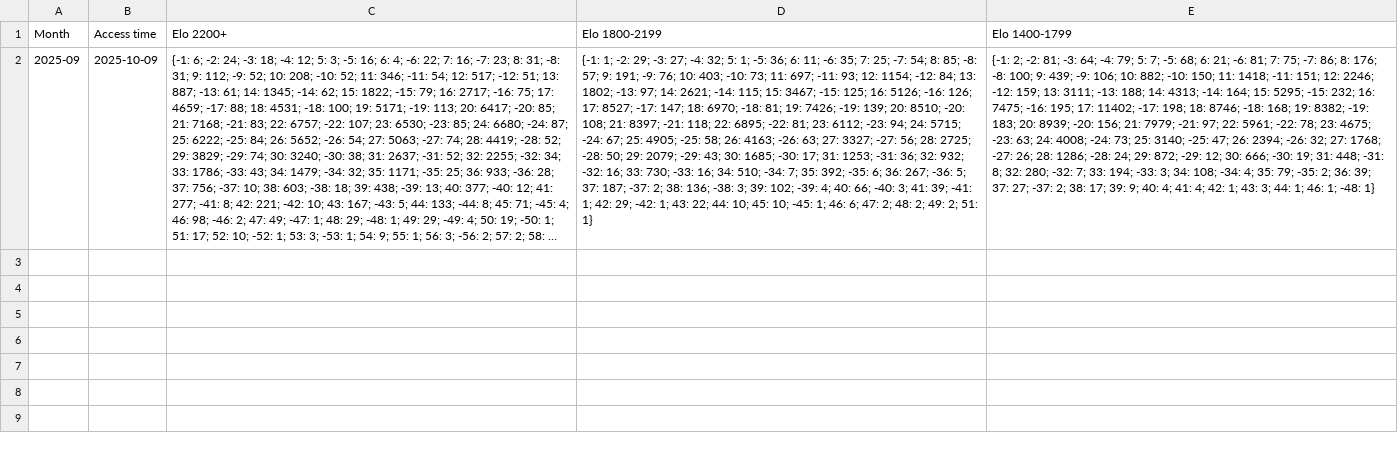
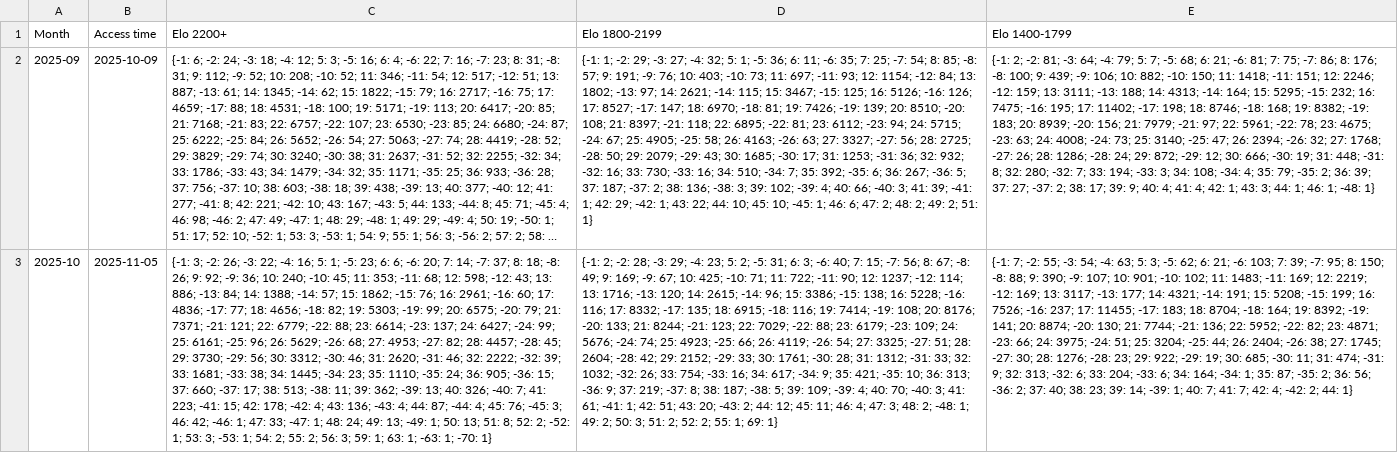
Before and after one commit to robertnurnberg/litrack, a CSV file: litrack_blitz_cdb.csv, drawn as a sheet; long unchanged cells end in …; the diff names each change by its address in the sheet, - before the commit and + after, or states it on an @@ line.

```diff
--- a/litrack_blitz_cdb.csv
+++ b/litrack_blitz_cdb.csv
+row 3: 2025-10 | 2025-11-05 | {-1: 3; -2: 26; -3: 22; -4: 16; 5: 1; -5: 23; 6: 6; -6: 20; 7: 14; -7: 37; 8: 18; -8: 26; 9: 92; -9: 36; 10: 240; -10: 45; 11: 353; -11: 68; 12: 598; -12: 43; 13: 886; -13: 84; 14: 1388; -14: 57; 15: 1862; -15: 76; 16: 2961; -16: 60; 17: 4836; -17: 77; 18: 4656; -18: 82; 19: 5303; -19: 99; 20: 6575; -20: 79; 21: 7371; -21: 121; 22: 6779; -22: 88; 23: 6614; -23: 137; 24: 6427; -24: 99; 25: 6161; -25: 96; 26: 5629; -26: 68; 27: 4953; -27: 82; 28: 4457; -28: 45; 29: 3730; -29: 56; 30: 3312; -30: 46; 31: 2620; -31: 46; 32: 2222; -32: 39; 33: 1681; -33: 38; 34: 1445; -34: 23; 35: 1110; -35: 24; 36: 905; -36: 15; 37: 660; -37: 17; 38: 513; -38: 11; 39: 362; -39: 13; 40: 326; -40: 7; 41: 223; -41: 15; 42: 178; -42: 4; 43: 136; -43: 4; 44: 87; -44: 4; 45: 76; -45: 3; 46: 42; -46: 1; 47: 33; -47: 1; 48: 24; 49: 13; -49: 1; 50: 13; 51: 8; 52: 2; -52: 1; 53: 3; -53: 1; 54: 2; 55: 2; 56: 3; 59: 1; 63: 1; -63: 1; -70: 1} | {-1: 2; -2: 28; -3: 29; -4: 23; 5: 2; -5: 31; 6: 3; -6: 40; 7: 15; -7: 56; 8: 67; -8: 49; 9: 169; -9: 67; 10: 425; -10: 71; 11: 722; -11: 90; 12: 1237; -12: 114; 13: 1716; -13: 120; 14: 2615; -14: 96; 15: 3386; -15: 138; 16: 5228; -16: 116; 17: 8332; -17: 135; 18: 6915; -18: 116; 19: 7414; -19: 108; 20: 8176; -20: 133; 21: 8244; -21: 123; 22: 7029; -22: 88; 23: 6179; -23: 109; 24: 5676; -24: 74; 25: 4923; -25: 66; 26: 4119; -26: 54; 27: 3325; -27: 51; 28: 2604; -28: 42; 29: 2152; -29: 33; 30: 1761; -30: 28; 31: 1312; -31: 33; 32: 1032; -32: 26; 33: 754; -33: 16; 34: 617; -34: 9; 35: 421; -35: 10; 36: 313; -36: 9; 37: 219; -37: 8; 38: 187; -38: 5; 39: 109; -39: 4; 40: 70; -40: 3; 41: 61; -41: 1; 42: 51; 43: 20; -43: 2; 44: 12; 45: 11; 46: 4; 47: 3; 48: 2; -48: 1; 49: 2; 50: 3; 51: 2; 52: 2; 55: 1; 69: 1} | {-1: 7; -2: 55; -3: 54; -4: 63; 5: 3; -5: 62; 6: 21; -6: 103; 7: 39; -7: 95; 8: 150; -8: 88; 9: 390; -9: 107; 10: 901; -10: 102; 11: 1483; -11: 169; 12: 2219; -12: 169; 13: 3117; -13: 177; 14: 4321; -14: 191; 15: 5208; -15: 199; 16: 7526; -16: 237; 17: 11455; -17: 183; 18: 8704; -18: 164; 19: 8392; -19: 141; 20: 8874; -20: 130; 21: 7744; -21: 136; 22: 5952; -22: 82; 23: 4871; -23: 66; 24: 3975; -24: 51; 25: 3204; -25: 44; 26: 2404; -26: 38; 27: 1745; -27: 30; 28: 1276; -28: 23; 29: 922; -29: 19; 30: 685; -30: 11; 31: 474; -31: 9; 32: 313; -32: 6; 33: 204; -33: 6; 34: 164; -34: 1; 35: 87; -35: 2; 36: 56; -36: 2; 37: 40; 38: 23; 39: 14; -39: 1; 40: 7; 41: 7; 42: 4; -42: 2; 44: 1}
```
Also changed, not shown: litrack_classical_cdb.csv, litrack_rapid_cdb.csv, 9 other files.
